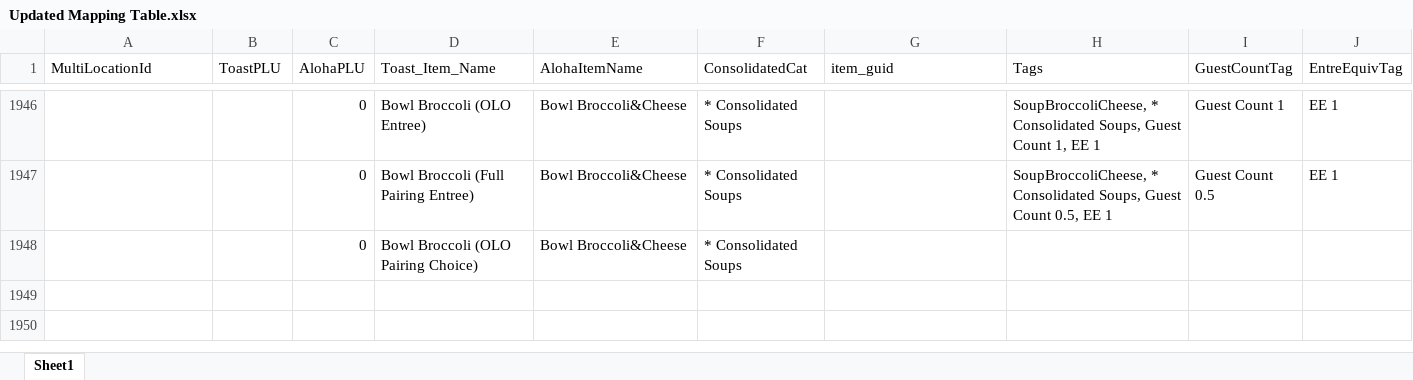
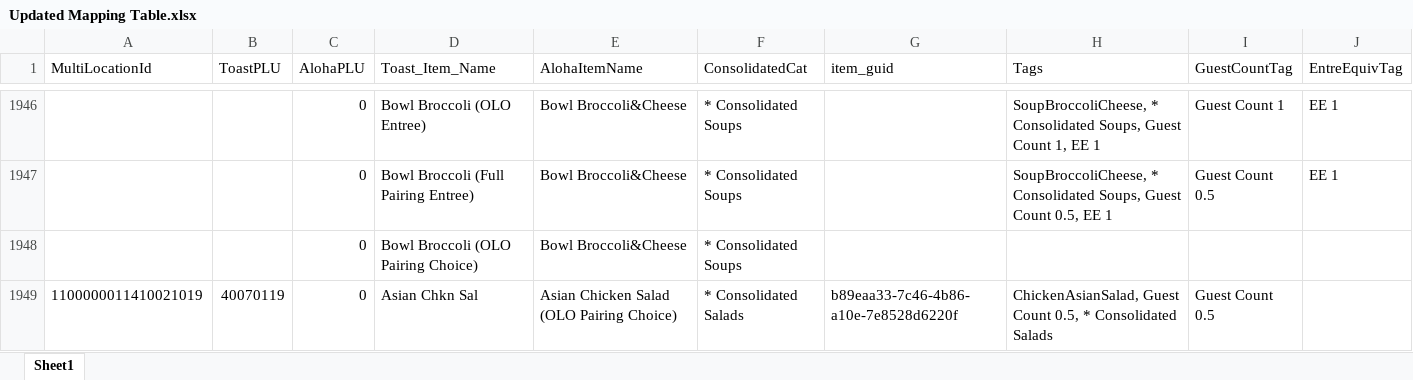
Before and after one commit to BCoughlinFSC/Newks-App, an Excel workbook: Updated Mapping Table.xlsx, sheet Sheet1, drawn as a sheet; only a part is shown, gaps mark what is left out; values as stored, in another font and other column widths than the file's, no borders; the diff names each change by its address in the sheet, - before the commit and + after, or states it on an @@ line.

```diff
--- a/Updated Mapping Table.xlsx (sheet Sheet1)
+++ b/Updated Mapping Table.xlsx (sheet Sheet1)
+row 1949: 1100000011410021019 | 40070119 | 0 | Asian Chkn Sal | Asian Chicken Salad (OLO Pairing Choice) | * Consolidated Salads | b89eaa33-7c46-4b86-a10e-7e8528d6220f | ChickenAsianSalad, Guest Count 0.5, * Consolidated Salads | Guest Count 0.5
```
